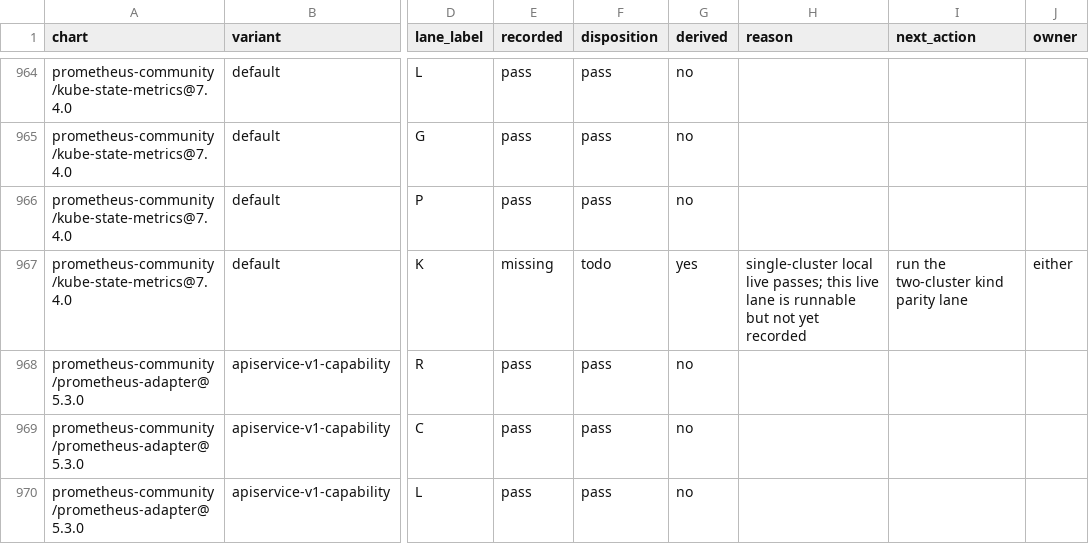
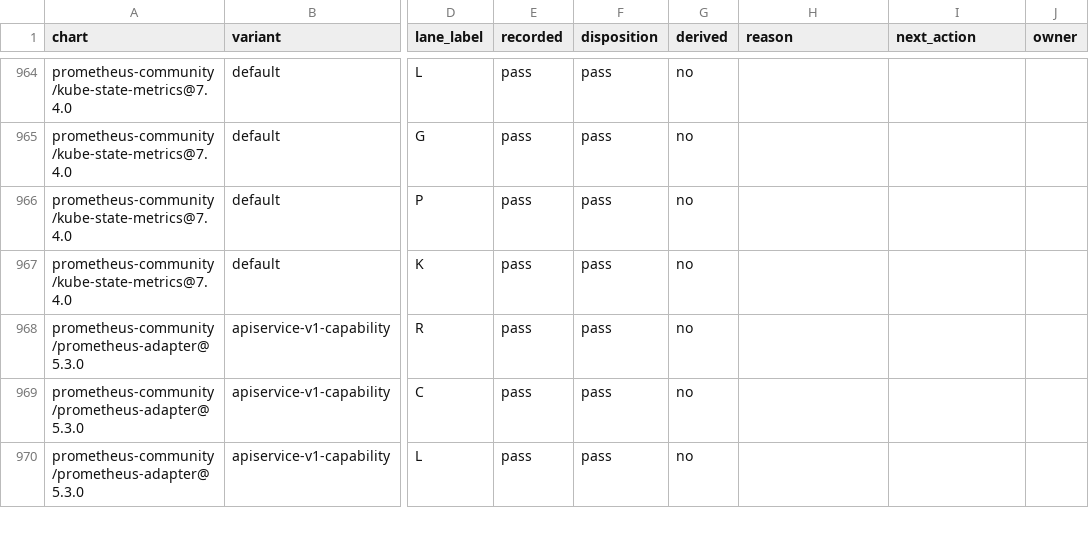
Before and after one commit to confighub/helm-expt, a CSV file: data/disposition-frontier/cells.csv, drawn as a sheet; only a part is shown, gaps mark what is left out; the diff names each change by its address in the sheet, - before the commit and + after, or states it on an @@ line.

```diff
--- a/data/disposition-frontier/cells.csv
+++ b/data/disposition-frontier/cells.csv
-E967 (recorded): missing
+E967 (recorded): pass
-F967 (disposition): todo
+F967 (disposition): pass
-G967 (derived): yes
+G967 (derived): no
-H967 (reason): single-cluster local live passes; this live lane is runnable but not yet recorded
+H967 (reason): (empty)
-I967 (next_action): run the two-cluster kind parity lane
+I967 (next_action): (empty)
-J967 (owner): either
+J967 (owner): (empty)
```
Also changed, not shown: data/doc-freshness/freshness.csv, data/live-kind-parity/summary.csv, 18 other files.
